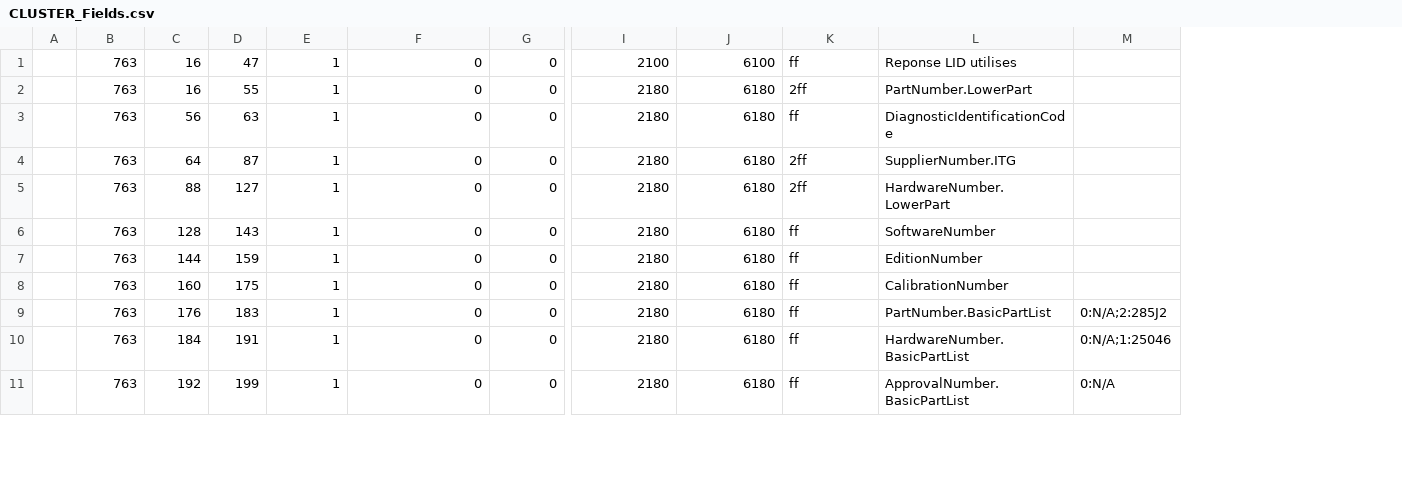
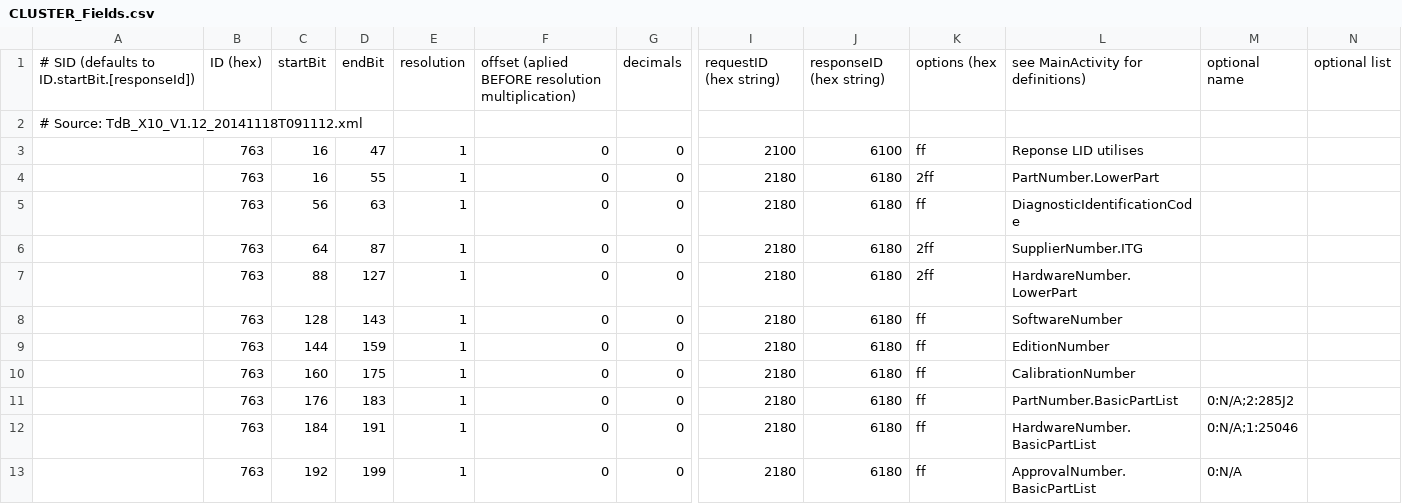
Before and after one commit to fesch/CanZE, a CSV file: app/src/main/assets/CLUSTER_Fields.csv, drawn as a sheet; only a part is shown, gaps mark what is left out; removed rows and columns are numbered as before the commit, all else as after; rows hold the shown columns only; the diff names each change by its address in the sheet, - before the commit and + after, or states it on an @@ line.

```diff
--- a/app/src/main/assets/CLUSTER_Fields.csv
+++ b/app/src/main/assets/CLUSTER_Fields.csv
-column A, empty
+column A, empty
+column N, empty
+row 1: # SID (defaults to ID.startBit.[responseId]) | ID (hex) | startBit | endBit | resolution | offset (aplied BEFORE resolution multiplication) | decimals | requestID (hex string) | responseID (hex string) | options (hex | see MainActivity for definitions) | optional name | optional list
+row 2: # Source: TdB_X10_V1.12_20141118T091112.xml
```
Also changed, not shown: app/src/main/assets/EPS_Fields.csv, app/src/main/assets/FFC_Fields.csv, 9 other files.
